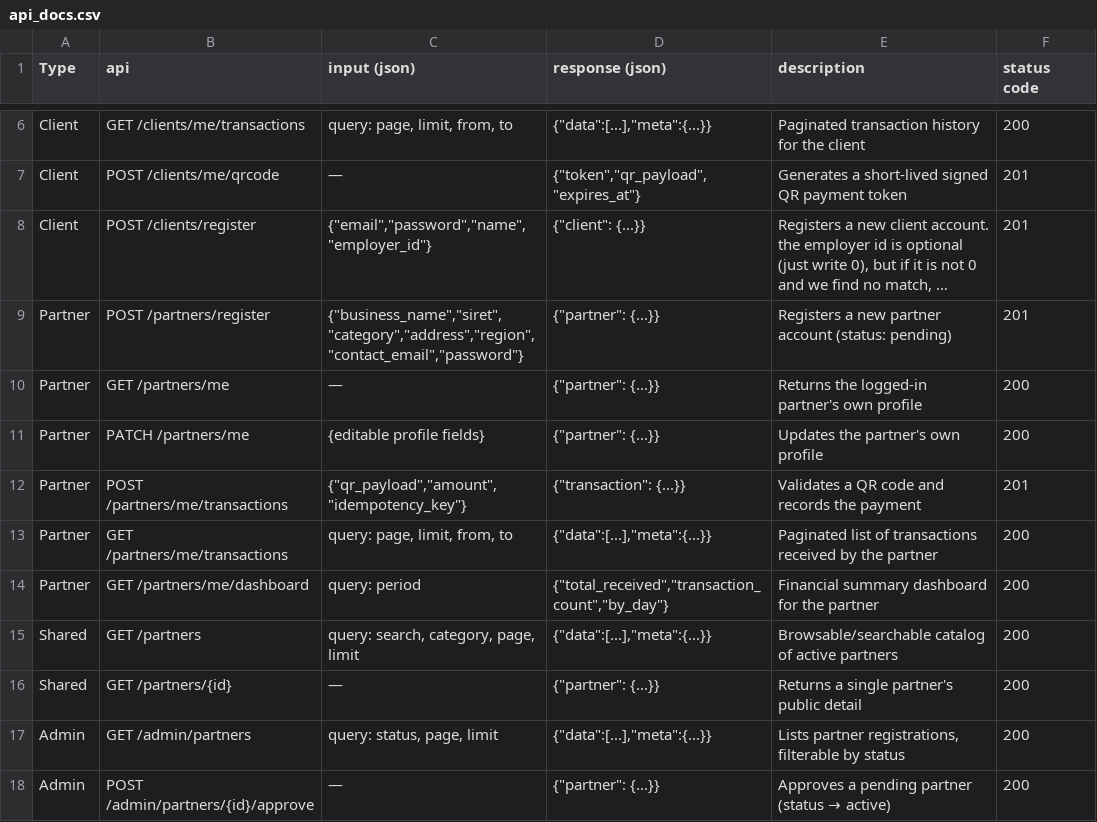
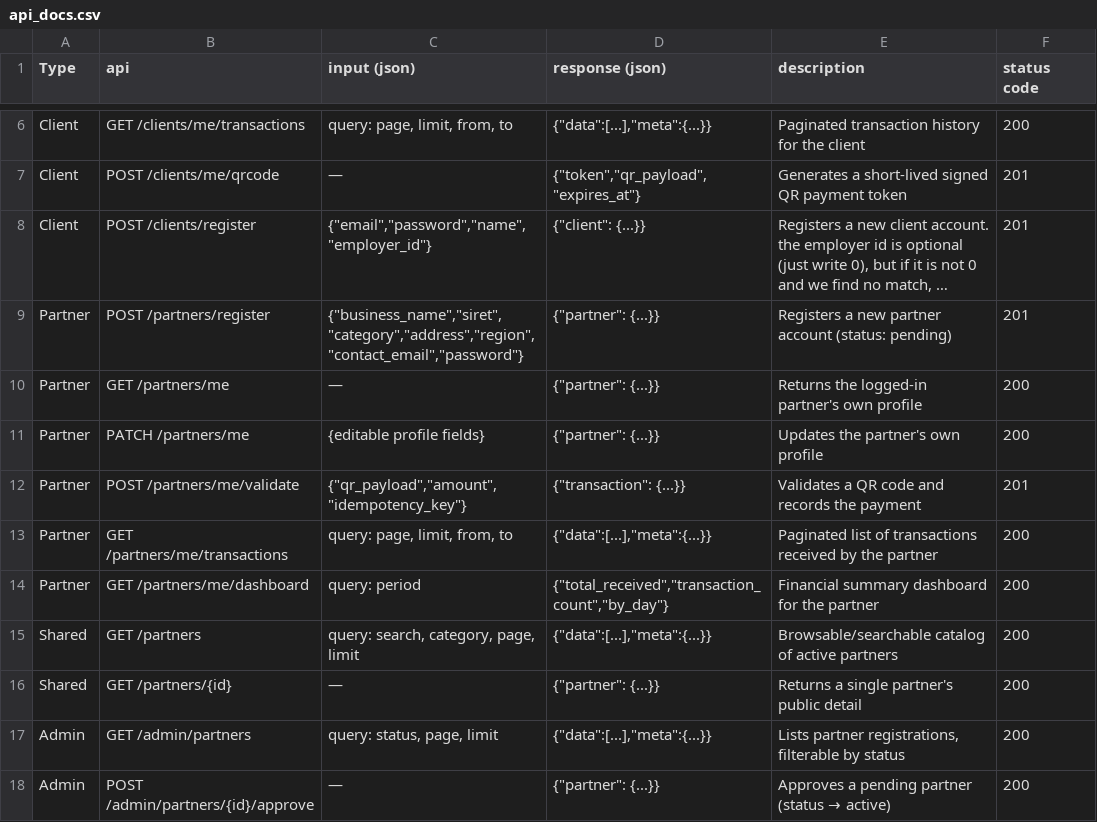
Before and after one commit to darivnu/CartePro, a CSV file: docs/api_docs.csv, drawn as a sheet; only a part is shown, gaps mark what is left out; long unchanged cells end in ….

Commit message:
docs: refactor doc name

```diff
--- a/docs/api_docs.csv
+++ b/docs/api_docs.csv
@@ -11,3 +11,3 @@ Partner,GET /partners/me,—,"{""partner"": {...}}",Returns the logged-in partne
 Partner,PATCH /partners/me,{editable profile fields},"{""partner"": {...}}",Updates the partner's own profile,200
-Partner,POST /partners/me/transactions,"{""qr_payload"",""amount"",""idempotency_key""}","{""transaction"": {...}}",Validates a QR code and records the payment,201
+Partner,POST /partners/me/validate,"{""qr_payload"",""amount"",""idempotency_key""}","{""transaction"": {...}}",Validates a QR code and records the payment,201
 Partner,GET /partners/me/transactions,"query: page, limit, from, to","{""data"":[...],""meta"":{...}}",Paginated list of transactions received by the partner,200
```
